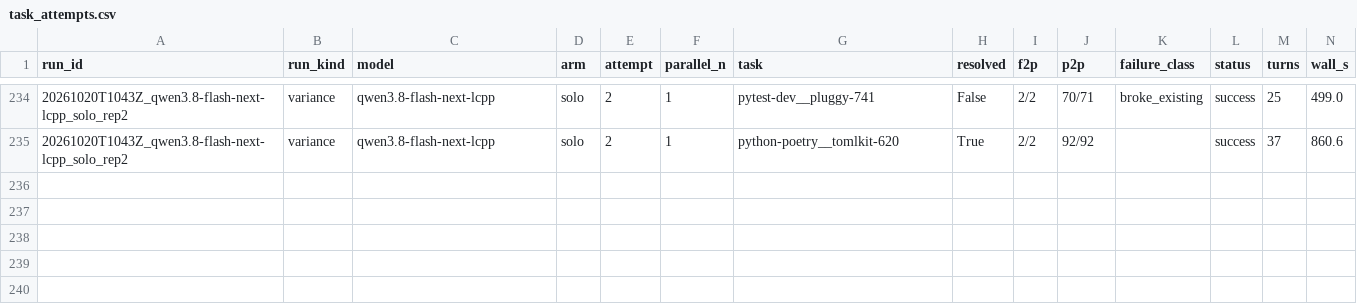
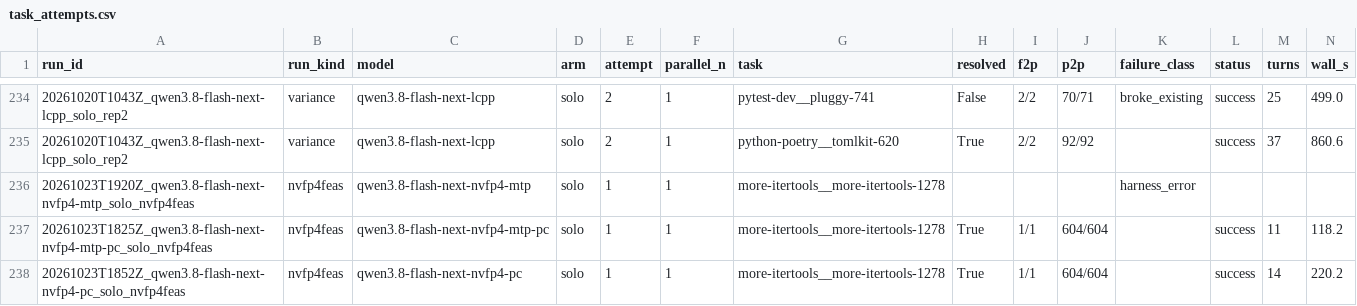
Before and after one commit to Adithya-Rajendran/dgx-spark-benchmarks, a CSV file: data/task_attempts.csv, drawn as a sheet; only a part is shown, gaps mark what is left out; rows hold the shown columns only; the diff names each change by its address in the sheet, - before the commit and + after, or states it on an @@ line.

```diff
--- a/data/task_attempts.csv
+++ b/data/task_attempts.csv
+row 236: 20261023T1920Z_qwen3.8-flash-next-nvfp4-mtp_solo_nvfp4feas | nvfp4feas | qwen3.8-flash-next-nvfp4-mtp | solo | 1 | 1 | more-itertools__more-itertools-1278 |  |  |  | harness_error
+row 237: 20261023T1825Z_qwen3.8-flash-next-nvfp4-mtp-pc_solo_nvfp4feas | nvfp4feas | qwen3.8-flash-next-nvfp4-mtp-pc | solo | 1 | 1 | more-itertools__more-itertools-1278 | True | 1/1 | 604/604 |  | success | 11 | 118.2
+row 238: 20261023T1852Z_qwen3.8-flash-next-nvfp4-pc_solo_nvfp4feas | nvfp4feas | qwen3.8-flash-next-nvfp4-pc | solo | 1 | 1 | more-itertools__more-itertools-1278 | True | 1/1 | 604/604 |  | success | 14 | 220.2
```
Also changed, not shown: 30 other files.
